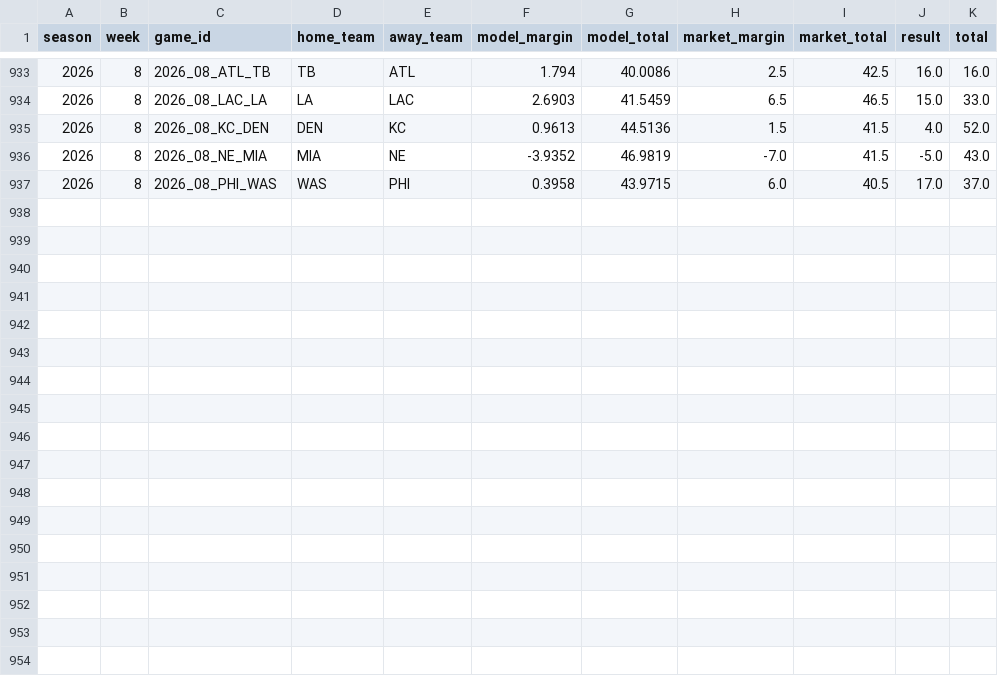
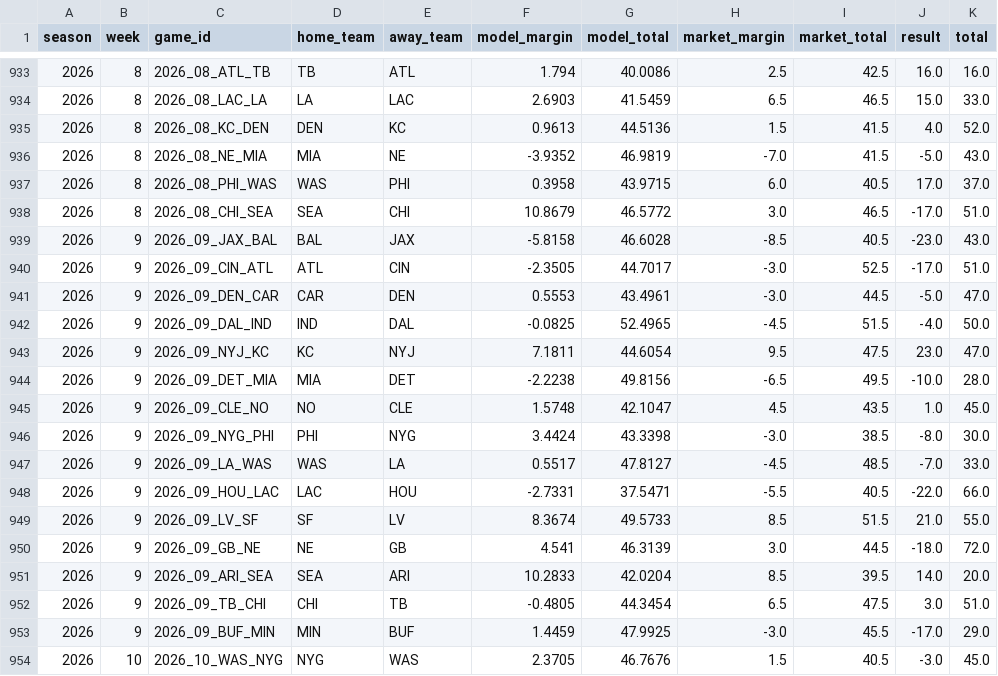
Before and after one commit to karagemop466-tech/Korea2, a CSV file: data/derived/predictions.csv, drawn as a sheet; only a part is shown, gaps mark what is left out; the diff names each change by its address in the sheet, - before the commit and + after, or states it on an @@ line.

Commit message:
Automated refresh (pull request not opened: see ci/publish-error.txt)
gh pr create did not open a pull request for run 43635404113; its exact message is kept in ci/publish-error.txt on this branch. Every fail-closed data check ran on the runner before this commit.

```diff
--- a/data/derived/predictions.csv
+++ b/data/derived/predictions.csv
+row 938: 2026 | 8 | 2026_08_CHI_SEA | SEA | CHI | 10.8679 | 46.5772 | 3.0 | 46.5 | -17.0 | 51.0
+row 939: 2026 | 9 | 2026_09_JAX_BAL | BAL | JAX | -5.8158 | 46.6028 | -8.5 | 40.5 | -23.0 | 43.0
+row 940: 2026 | 9 | 2026_09_CIN_ATL | ATL | CIN | -2.3505 | 44.7017 | -3.0 | 52.5 | -17.0 | 51.0
+row 941: 2026 | 9 | 2026_09_DEN_CAR | CAR | DEN | 0.5553 | 43.4961 | -3.0 | 44.5 | -5.0 | 47.0
+row 942: 2026 | 9 | 2026_09_DAL_IND | IND | DAL | -0.0825 | 52.4965 | -4.5 | 51.5 | -4.0 | 50.0
+row 943: 2026 | 9 | 2026_09_NYJ_KC | KC | NYJ | 7.1811 | 44.6054 | 9.5 | 47.5 | 23.0 | 47.0
+row 944: 2026 | 9 | 2026_09_DET_MIA | MIA | DET | -2.2238 | 49.8156 | -6.5 | 49.5 | -10.0 | 28.0
+row 945: 2026 | 9 | 2026_09_CLE_NO | NO | CLE | 1.5748 | 42.1047 | 4.5 | 43.5 | 1.0 | 45.0
+row 946: 2026 | 9 | 2026_09_NYG_PHI | PHI | NYG | 3.4424 | 43.3398 | -3.0 | 38.5 | -8.0 | 30.0
+row 947: 2026 | 9 | 2026_09_LA_WAS | WAS | LA | 0.5517 | 47.8127 | -4.5 | 48.5 | -7.0 | 33.0
+row 948: 2026 | 9 | 2026_09_HOU_LAC | LAC | HOU | -2.7331 | 37.5471 | -5.5 | 40.5 | -22.0 | 66.0
+row 949: 2026 | 9 | 2026_09_LV_SF | SF | LV | 8.3674 | 49.5733 | 8.5 | 51.5 | 21.0 | 55.0
+row 950: 2026 | 9 | 2026_09_GB_NE | NE | GB | 4.541 | 46.3139 | 3.0 | 44.5 | -18.0 | 72.0
+row 951: 2026 | 9 | 2026_09_ARI_SEA | SEA | ARI | 10.2833 | 42.0204 | 8.5 | 39.5 | 14.0 | 20.0
+row 952: 2026 | 9 | 2026_09_TB_CHI | CHI | TB | -0.4805 | 44.3454 | 6.5 | 47.5 | 3.0 | 51.0
+row 953: 2026 | 9 | 2026_09_BUF_MIN | MIN | BUF | 1.4459 | 47.9925 | -3.0 | 45.5 | -17.0 | 29.0
+row 954: 2026 | 10 | 2026_10_WAS_NYG | NYG | WAS | 2.3705 | 46.7676 | 1.5 | 40.5 | -3.0 | 45.0
```
Also changed, not shown: 26 other files.
